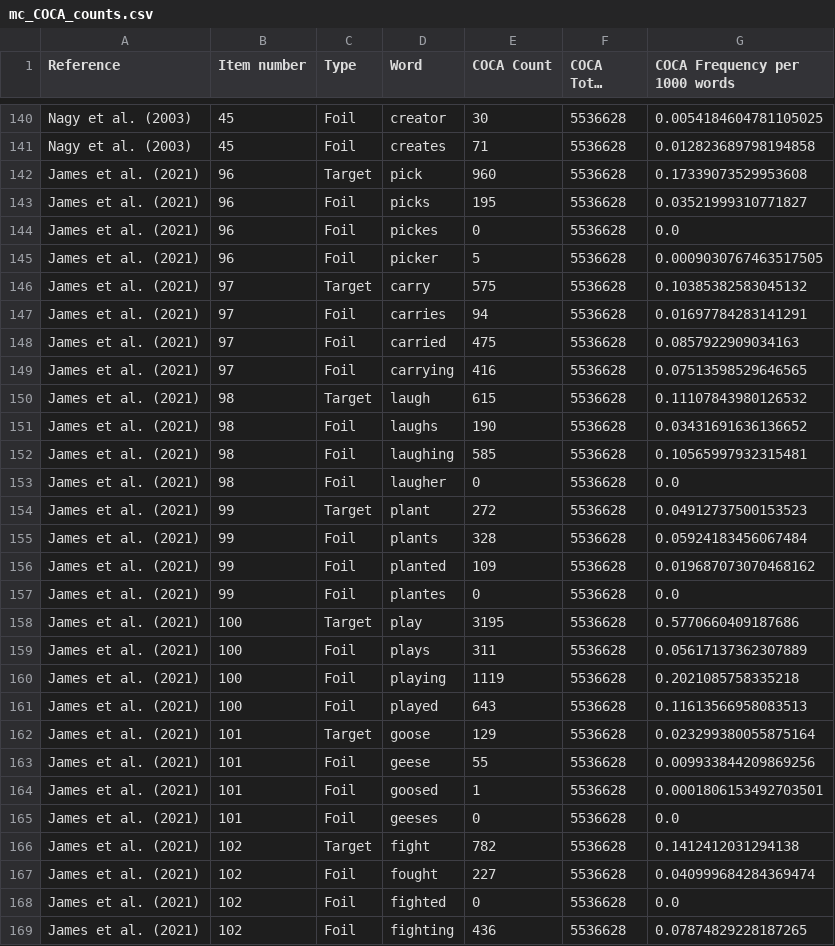
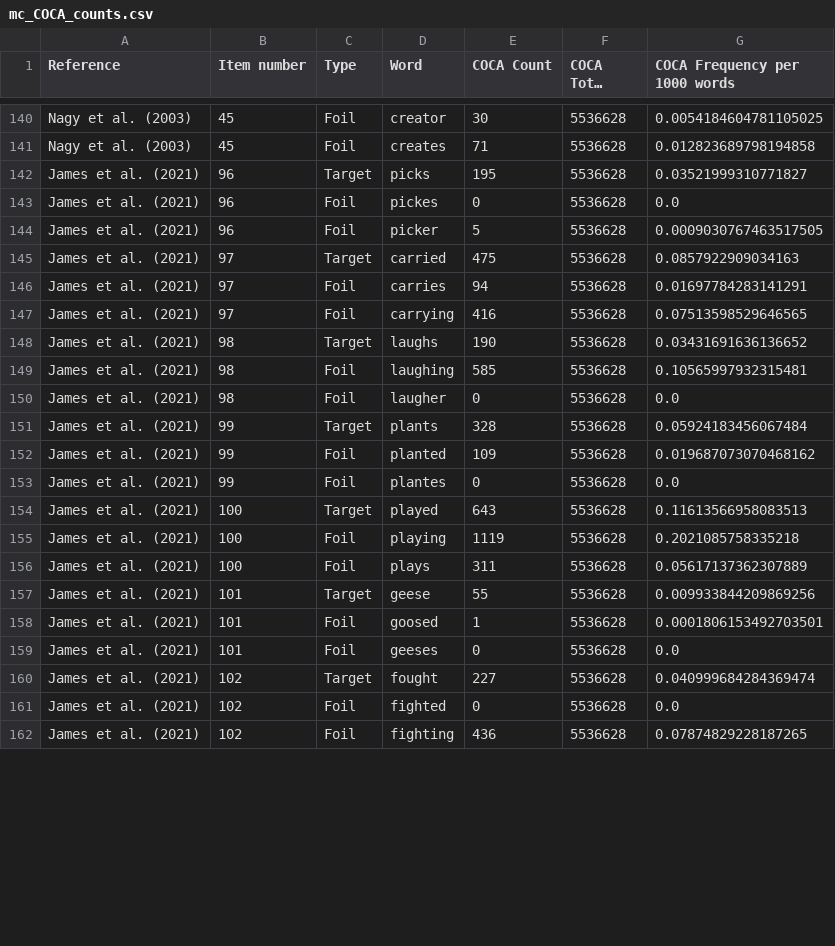
Before and after one commit to EdTeKLA/MorphologicalAwarenessWordFrequencies, a CSV file: output/COCA/mc_COCA_counts.csv, drawn as a sheet; only a part is shown, gaps mark what is left out; long unchanged cells end in …; the diff covers the shown part only.

```diff
--- a/output/COCA/mc_COCA_counts.csv
+++ b/output/COCA/mc_COCA_counts.csv
@@ -141,28 +141,21 @@ Nagy et al. (2003),45,Foil,creator,30,5536628,0.0054184604781105025
 Nagy et al. (2003),45,Foil,creates,71,5536628,0.012823689798194858
-James et al. (2021),96,Target,pick,960,5536628,0.17339073529953608
-James et al. (2021),96,Foil,picks,195,5536628,0.03521999310771827
+James et al. (2021),96,Target,picks,195,5536628,0.03521999310771827
 James et al. (2021),96,Foil,pickes,0,5536628,0.0
 James et al. (2021),96,Foil,picker,5,5536628,0.0009030767463517505
-James et al. (2021),97,Target,carry,575,5536628,0.10385382583045132
+James et al. (2021),97,Target,carried,475,5536628,0.0857922909034163
 James et al. (2021),97,Foil,carries,94,5536628,0.01697784283141291
-James et al. (2021),97,Foil,carried,475,5536628,0.0857922909034163
 James et al. (2021),97,Foil,carrying,416,5536628,0.07513598529646565
-James et al. (2021),98,Target,laugh,615,5536628,0.11107843980126532
-James et al. (2021),98,Foil,laughs,190,5536628,0.03431691636136652
+James et al. (2021),98,Target,laughs,190,5536628,0.03431691636136652
 James et al. (2021),98,Foil,laughing,585,5536628,0.10565997932315481
 James et al. (2021),98,Foil,laugher,0,5536628,0.0
-James et al. (2021),99,Target,plant,272,5536628,0.04912737500153523
-James et al. (2021),99,Foil,plants,328,5536628,0.05924183456067484
+James et al. (2021),99,Target,plants,328,5536628,0.05924183456067484
 James et al. (2021),99,Foil,planted,109,5536628,0.019687073070468162
 James et al. (2021),99,Foil,plantes,0,5536628,0.0
-James et al. (2021),100,Target,play,3195,5536628,0.5770660409187686
+James et al. (2021),100,Target,played,643,5536628,0.11613566958083513
+James et al. (2021),100,Foil,playing,1119,5536628,0.2021085758335218
 James et al. (2021),100,Foil,plays,311,5536628,0.05617137362307889
-James et al. (2021),100,Foil,playing,1119,5536628,0.2021085758335218
-James et al. (2021),100,Foil,played,643,5536628,0.11613566958083513
-James et al. (2021),101,Target,goose,129,5536628,0.023299380055875164
-James et al. (2021),101,Foil,geese,55,5536628,0.009933844209869256
+James et al. (2021),101,Target,geese,55,5536628,0.009933844209869256
 James et al. (2021),101,Foil,goosed,1,5536628,0.0001806153492703501
 James et al. (2021),101,Foil,geeses,0,5536628,0.0
-James et al. (2021),102,Target,fight,782,5536628,0.1412412031294138
-James et al. (2021),102,Foil,fought,227,5536628,0.040999684284369474
+James et al. (2021),102,Target,fought,227,5536628,0.040999684284369474
 James et al. (2021),102,Foil,fighted,0,5536628,0.0
```
Also changed, not shown: 15 removed rows and 15 edited cells elsewhere in this file, output/CHILDES/mc_CHILDES_counts.csv, output/CHILDES/non_mc_CHILDES_counts.csv, 5 other files.
